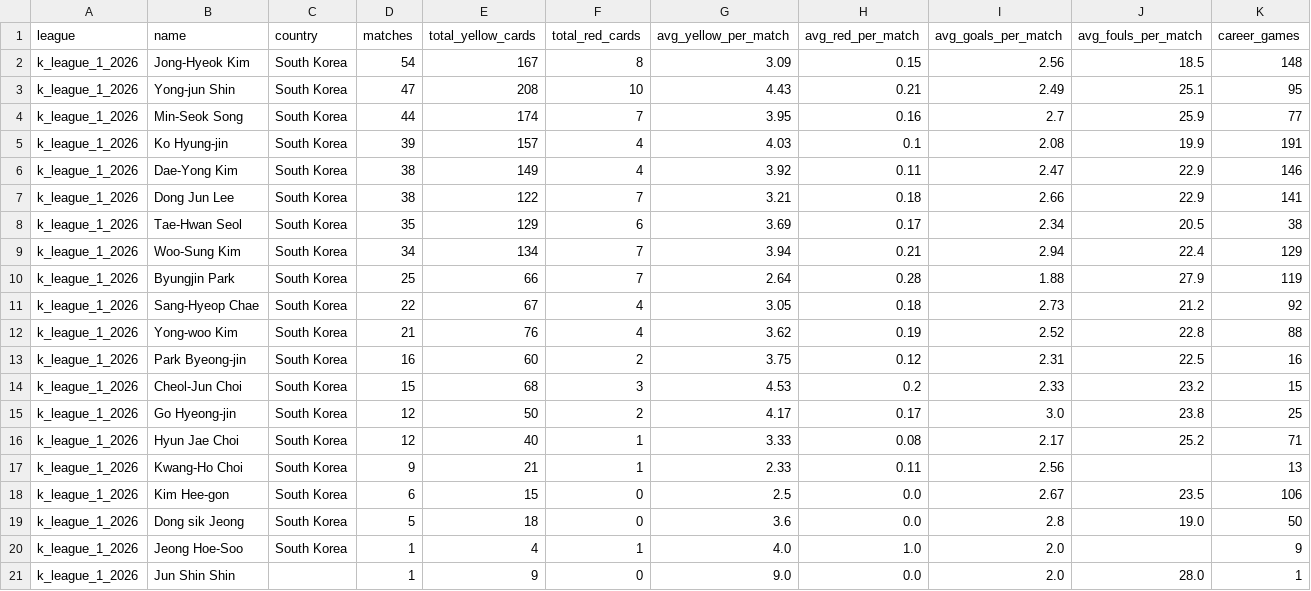
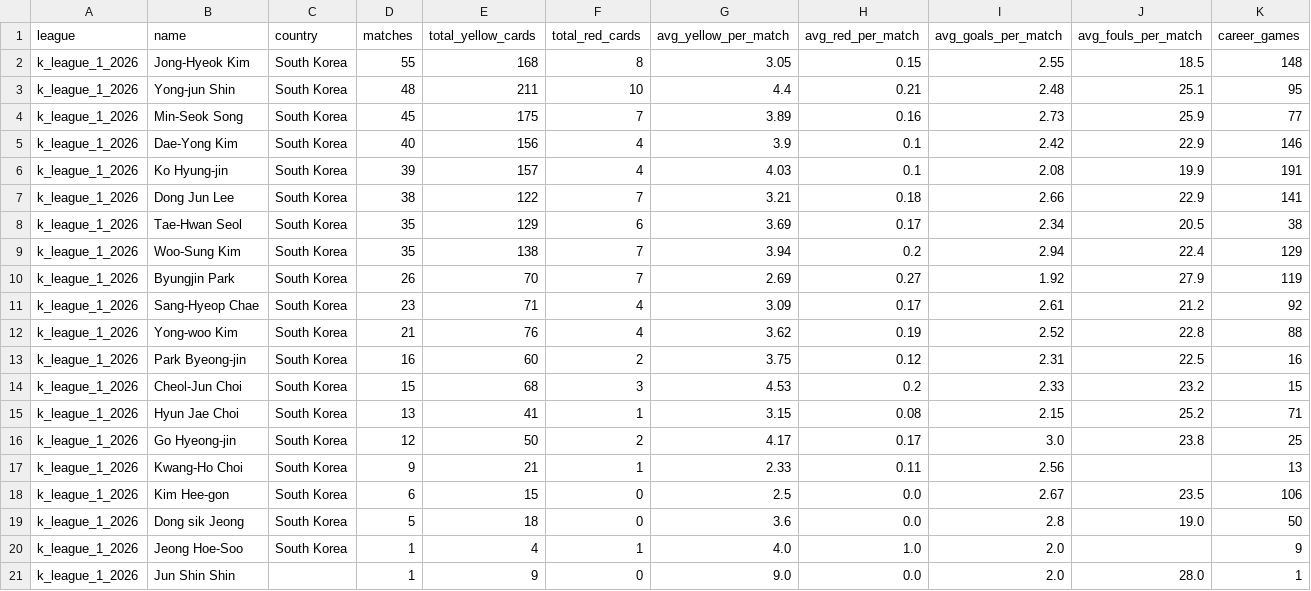
Before and after one commit to aimidas1/referees, a CSV file: k_league_1_2026.csv, drawn as a sheet; only a part is shown; removed rows and columns are numbered as before the commit, all else as after; rows hold the shown columns only; the diff names each change by its address in the sheet, - before the commit and + after, or states it on an @@ line.

```diff
--- a/k_league_1_2026.csv
+++ b/k_league_1_2026.csv
-D2 (matches): 54
+D2 (matches): 55
-E2 (total_yellow_cards): 167
+E2 (total_yellow_cards): 168
-G2 (avg_yellow_per_match): 3.09
+G2 (avg_yellow_per_match): 3.05
-I2 (avg_goals_per_match): 2.56
+I2 (avg_goals_per_match): 2.55
-D3 (matches): 47
+D3 (matches): 48
-E3 (total_yellow_cards): 208
+E3 (total_yellow_cards): 211
-G3 (avg_yellow_per_match): 4.43
+G3 (avg_yellow_per_match): 4.4
-I3 (avg_goals_per_match): 2.49
+I3 (avg_goals_per_match): 2.48
-D4 (matches): 44
+D4 (matches): 45
-E4 (total_yellow_cards): 174
+E4 (total_yellow_cards): 175
-G4 (avg_yellow_per_match): 3.95
+G4 (avg_yellow_per_match): 3.89
-I4 (avg_goals_per_match): 2.7
+I4 (avg_goals_per_match): 2.73
+row 5: k_league_1_2026 | Dae-Yong Kim | South Korea | 40 | 156 | 4 | 3.9 | 0.1 | 2.42 | 22.9 | 146
-row 6: k_league_1_2026 | Dae-Yong Kim | South Korea | 38 | 149 | 4 | 3.92 | 0.11 | 2.47 | 22.9 | 146
-D9 (matches): 34
+D9 (matches): 35
-E9 (total_yellow_cards): 134
+E9 (total_yellow_cards): 138
-H9 (avg_red_per_match): 0.21
+H9 (avg_red_per_match): 0.2
-D10 (matches): 25
+D10 (matches): 26
-E10 (total_yellow_cards): 66
+E10 (total_yellow_cards): 70
-G10 (avg_yellow_per_match): 2.64
+G10 (avg_yellow_per_match): 2.69
-H10 (avg_red_per_match): 0.28
+H10 (avg_red_per_match): 0.27
-I10 (avg_goals_per_match): 1.88
+I10 (avg_goals_per_match): 1.92
-D11 (matches): 22
+D11 (matches): 23
-E11 (total_yellow_cards): 67
+E11 (total_yellow_cards): 71
-G11 (avg_yellow_per_match): 3.05
+G11 (avg_yellow_per_match): 3.09
-H11 (avg_red_per_match): 0.18
+H11 (avg_red_per_match): 0.17
-I11 (avg_goals_per_match): 2.73
+I11 (avg_goals_per_match): 2.61
+row 15: k_league_1_2026 | Hyun Jae Choi | South Korea | 13 | 41 | 1 | 3.15 | 0.08 | 2.15 | 25.2 | 71
-row 16: k_league_1_2026 | Hyun Jae Choi | South Korea | 12 | 40 | 1 | 3.33 | 0.08 | 2.17 | 25.2 | 71
```
Also changed, not shown: arabia_saudita_pro_league_2026_2027.csv, brasileirao_serie_b_2026.csv, 16 other files.
